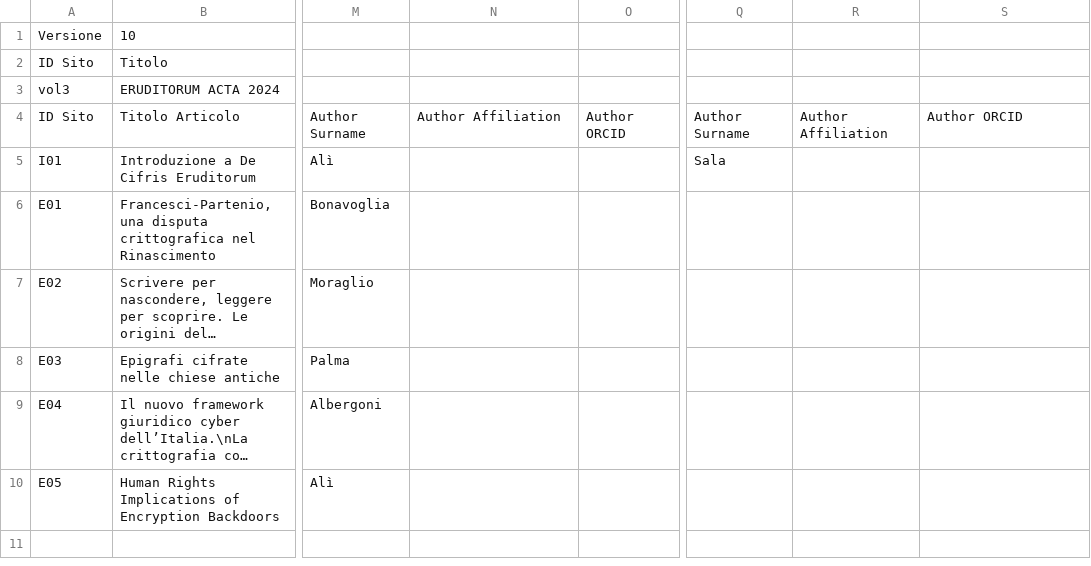
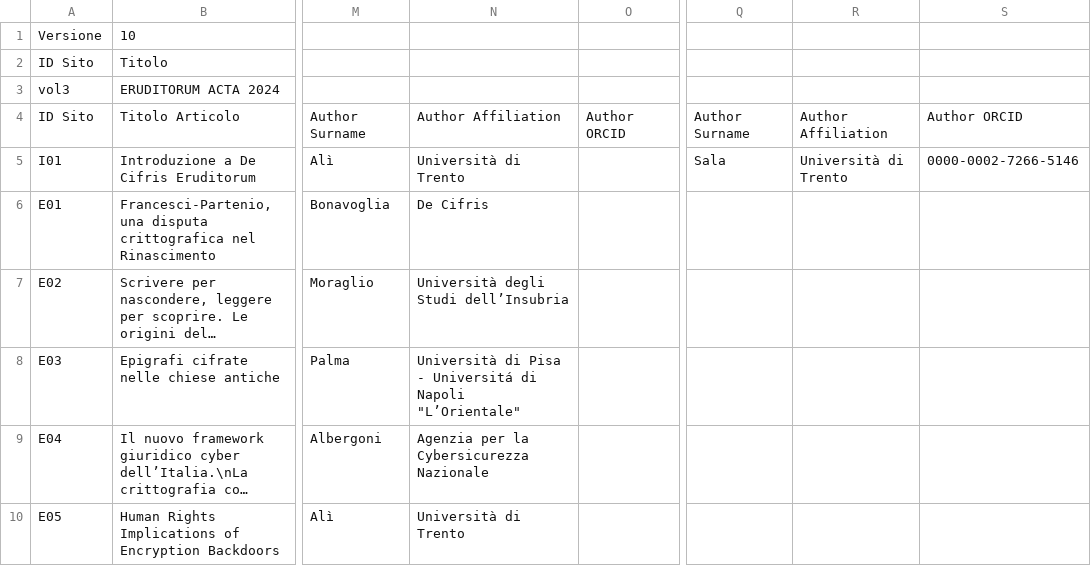
Before and after one commit to DeCifrisAPS/DOI-converter, a CSV file: examples/vol3.csv, drawn as a sheet; only a part is shown, gaps mark what is left out; long unchanged cells end in …; the diff names each change by its address in the sheet, - before the commit and + after, or states it on an @@ line.

```diff
--- a/examples/vol3.csv
+++ b/examples/vol3.csv
-N5: (empty)
+N5: Università di Trento
-R5: (empty)
+R5: Università di Trento
-S5: (empty)
+S5: 0000-0002-7266-5146
-N6: (empty)
+N6: De Cifris
-N7: (empty)
+N7: Università degli Studi dell’Insubria
-N8: (empty)
+N8: Università di Pisa - Universitá di Napoli "L’Orientale"
-N9: (empty)
+N9: Agenzia per la Cybersicurezza Nazionale
-N10: (empty)
+N10: Università di Trento
```
Also changed, not shown: 1 other file.
